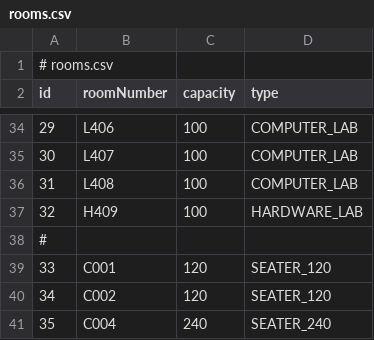
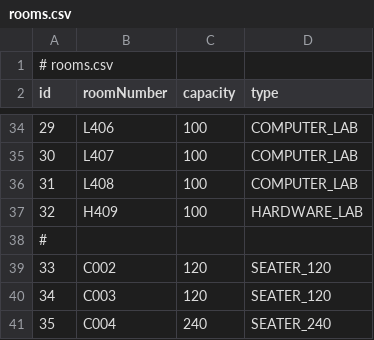
Before and after one commit to shivambu108/automated-timetable-scheduler, a CSV file: rooms.csv, drawn as a sheet; only a part is shown, gaps mark what is left out.

```diff
--- a/rooms.csv
+++ b/rooms.csv
@@ -38,4 +38,4 @@ id,roomNumber,capacity,type
 #
-33,C001,120,SEATER_120
-34,C002,120,SEATER_120
+33,C002,120,SEATER_120
+34,C003,120,SEATER_120
 35,C004,240,SEATER_240
```
Also changed, not shown: final_timetable.csv, minor.csv, 17 other files.
